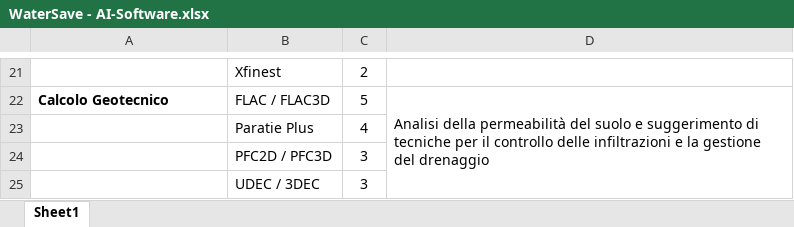
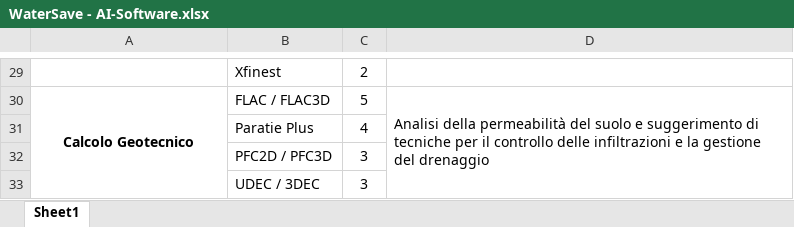
Before and after one commit to gabrielefre/HC, an Excel workbook: WaterSave - AI-Software.xlsx, sheet Sheet1, drawn as a sheet; only a part is shown, gaps mark what is left out; values as stored, in another font and other column widths than the file's, no borders; conditional formats not drawn; addresses are those after the commit; the diff covers the shown part only; the diff names each change by its address in the sheet, - before the commit and + after, or states it on an @@ line.

```diff
--- a/WaterSave - AI-Software.xlsx (sheet Sheet1)
+++ b/WaterSave - AI-Software.xlsx (sheet Sheet1)
-A30 alignment: left
+A30 alignment: center
+A30:A33 merged
```
Also changed, not shown: 8 added rows, 2 edited cells, cell formats and merged cells elsewhere in this sheet.
